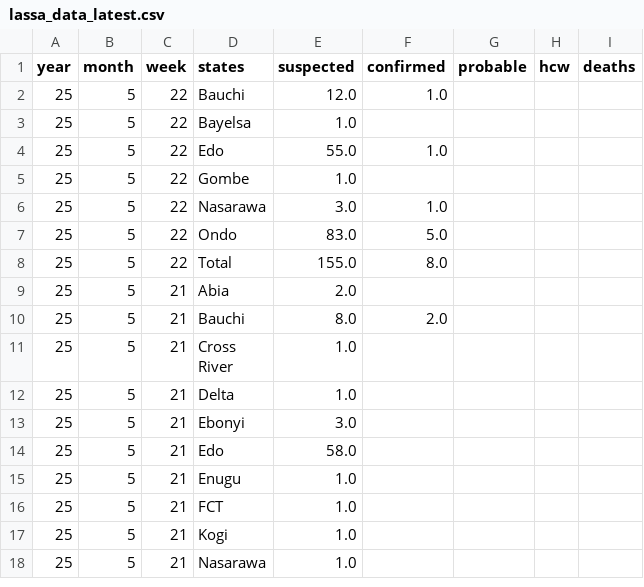
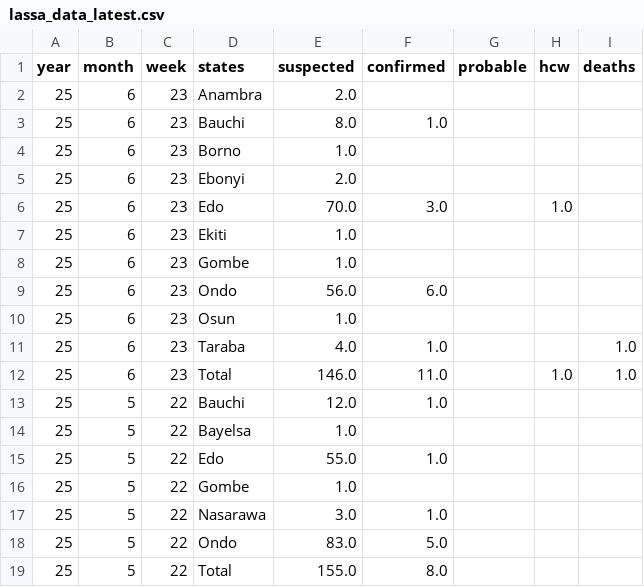
Before and after one commit to BioDivHealth/LF_Nigeria_Reports, a CSV file: exports/lassa_data_latest.csv, drawn as a sheet; only a part is shown; the shorter side is filled out with more unchanged rows.

```diff
--- a/exports/lassa_data_latest.csv
+++ b/exports/lassa_data_latest.csv
@@ -1,2 +1,13 @@
 year,month,week,states,suspected,confirmed,probable,hcw,deaths
+25,6,23,Anambra,2.0,,,,
+25,6,23,Bauchi,8.0,1.0,,,
+25,6,23,Borno,1.0,,,,
+25,6,23,Ebonyi,2.0,,,,
+25,6,23,Edo,70.0,3.0,,1.0,
+25,6,23,Ekiti,1.0,,,,
+25,6,23,Gombe,1.0,,,,
+25,6,23,Ondo,56.0,6.0,,,
+25,6,23,Osun,1.0,,,,
+25,6,23,Taraba,4.0,1.0,,,1.0
+25,6,23,Total,146.0,11.0,,1.0,1.0
 25,5,22,Bauchi,12.0,1.0,,,
```
Also changed, not shown: 1 other file.
